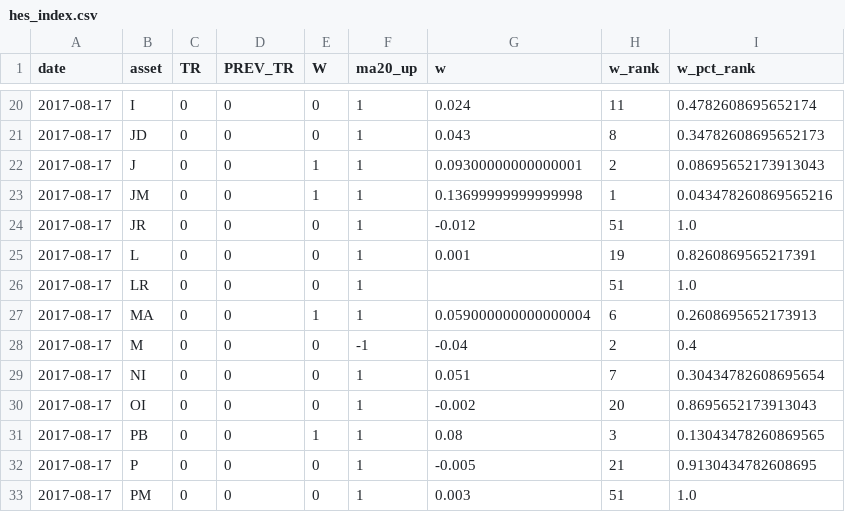
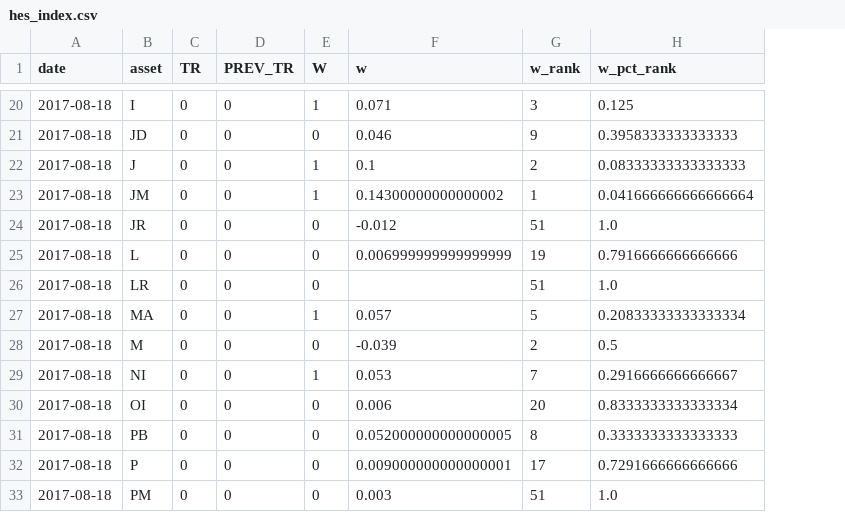
Before and after one commit to alanqian/hes_index, a CSV file: hes_index.csv, drawn as a sheet; only a part is shown, gaps mark what is left out; removed rows and columns are numbered as before the commit, all else as after; the diff covers the shown part only; the diff names each change by its address in the sheet, - before the commit and + after, or states it on an @@ line.

```diff
--- a/hes_index.csv
+++ b/hes_index.csv
-column F (ma20_up), rows 20-33: 1 | 1 | 1 | 1 | 1 | 1 | 1 | 1 | -1 | 1 | 1 | 1 | 1 | 1
-A20:A33 (date): 2017-08-17
+A20:A33 (date): 2017-08-18
-E20 (W): 0
+E20 (W): 1
-F20 (w): 0.024
+F20 (w): 0.071
-G20 (w_rank): 11
+G20 (w_rank): 3
-H20 (w_pct_rank): 0.4782608695652174
+H20 (w_pct_rank): 0.125
-F21 (w): 0.043
+F21 (w): 0.046
-G21 (w_rank): 8
+G21 (w_rank): 9
-H21 (w_pct_rank): 0.34782608695652173
+H21 (w_pct_rank): 0.3958333333333333
-F22 (w): 0.09300000000000001
+F22 (w): 0.1
-H22 (w_pct_rank): 0.08695652173913043
+H22 (w_pct_rank): 0.08333333333333333
-F23 (w): 0.13699999999999998
+F23 (w): 0.14300000000000002
-H23 (w_pct_rank): 0.043478260869565216
+H23 (w_pct_rank): 0.041666666666666664
-F25 (w): 0.001
+F25 (w): 0.006999999999999999
-H25 (w_pct_rank): 0.8260869565217391
+H25 (w_pct_rank): 0.7916666666666666
-F27 (w): 0.059000000000000004
+F27 (w): 0.057
-G27 (w_rank): 6
+G27 (w_rank): 5
-H27 (w_pct_rank): 0.2608695652173913
+H27 (w_pct_rank): 0.20833333333333334
-F28 (w): -0.04
+F28 (w): -0.039
-H28 (w_pct_rank): 0.4
+H28 (w_pct_rank): 0.5
-E29 (W): 0
+E29 (W): 1
-F29 (w): 0.051
+F29 (w): 0.053
-H29 (w_pct_rank): 0.30434782608695654
+H29 (w_pct_rank): 0.2916666666666667
-F30 (w): -0.002
+F30 (w): 0.006
-H30 (w_pct_rank): 0.8695652173913043
+H30 (w_pct_rank): 0.8333333333333334
-E31 (W): 1
+E31 (W): 0
-F31 (w): 0.08
+F31 (w): 0.052000000000000005
-G31 (w_rank): 3
+G31 (w_rank): 8
-H31 (w_pct_rank): 0.13043478260869565
+H31 (w_pct_rank): 0.3333333333333333
-F32 (w): -0.005
+F32 (w): 0.009000000000000001
-G32 (w_rank): 21
+G32 (w_rank): 17
-H32 (w_pct_rank): 0.9130434782608695
+H32 (w_pct_rank): 0.7291666666666666
```
Also changed, not shown: 93 edited cells elsewhere in this file.
